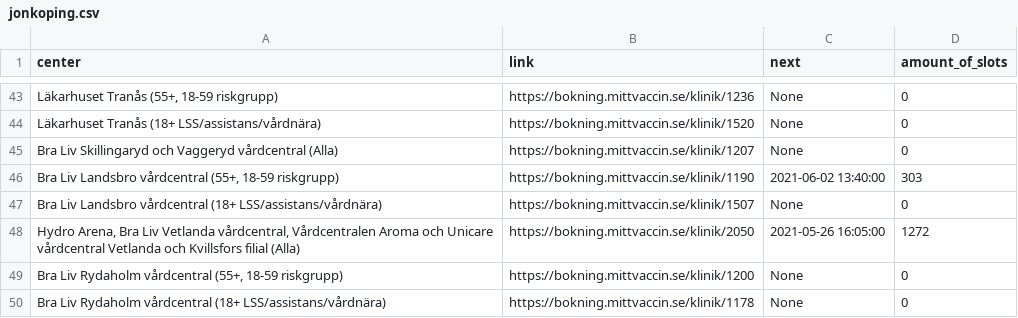
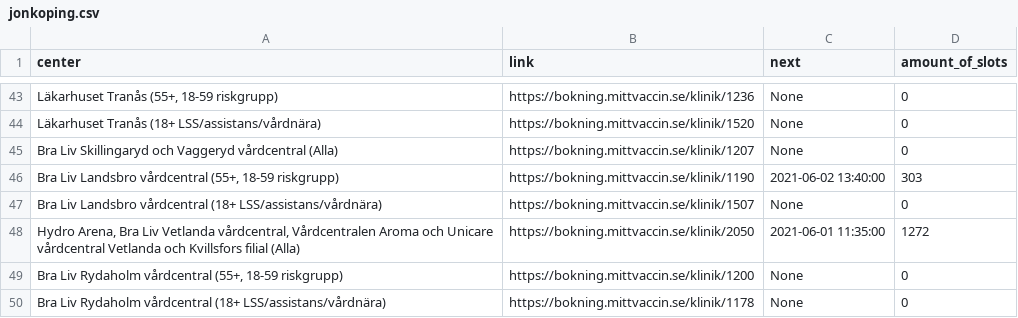
Before and after one commit to civictechsweden/JagVillHaVaccin, a CSV file: jonkoping.csv, drawn as a sheet; only a part is shown, gaps mark what is left out; the diff covers the shown part only.

```diff
--- a/jonkoping.csv
+++ b/jonkoping.csv
@@ -47,3 +47,3 @@ Bra Liv Skillingaryd och Vaggeryd vårdcentral (Alla),https://bokning.mittvaccin
 Bra Liv Landsbro vårdcentral (18+ LSS/assistans/vårdnära),https://bokning.mittvaccin.se/klinik/1507,None,0
-"Hydro Arena, Bra Liv Vetlanda vårdcentral, Vårdcentralen Aroma och Unicare vårdcentral Vetlanda och Kvillsfors filial (Alla)",https://bokning.mittvaccin.se/klinik/2050,2021-05-26 16:05:00,1272
+"Hydro Arena, Bra Liv Vetlanda vårdcentral, Vårdcentralen Aroma och Unicare vårdcentral Vetlanda och Kvillsfors filial (Alla)",https://bokning.mittvaccin.se/klinik/2050,2021-06-01 11:35:00,1272
 "Bra Liv Rydaholm vårdcentral (55+, 18-59 riskgrupp)",https://bokning.mittvaccin.se/klinik/1200,None,0
```
Also changed, not shown: 15 edited cells elsewhere in this file.
